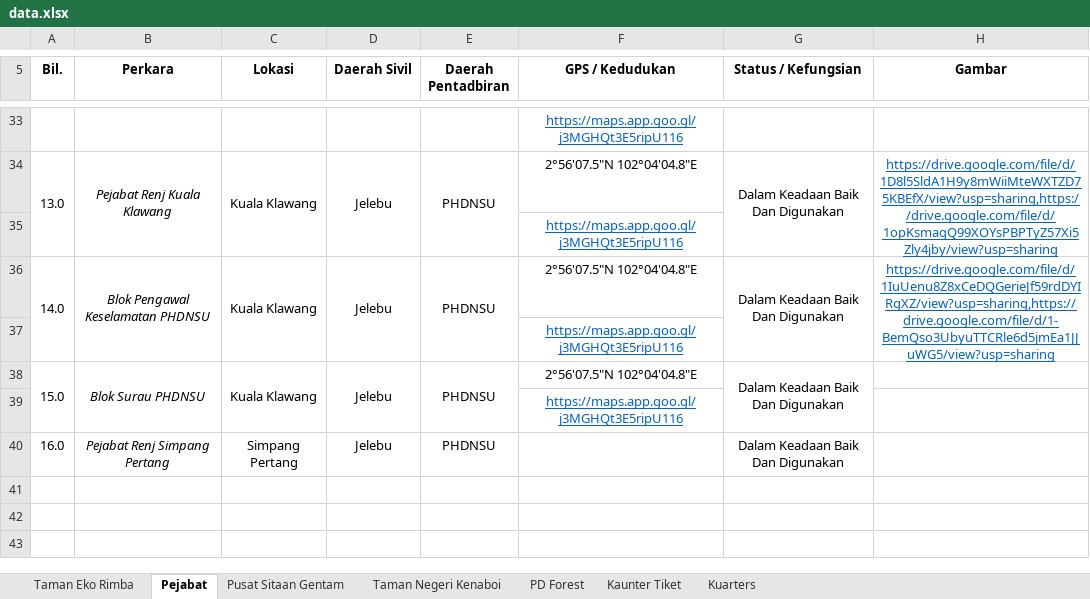
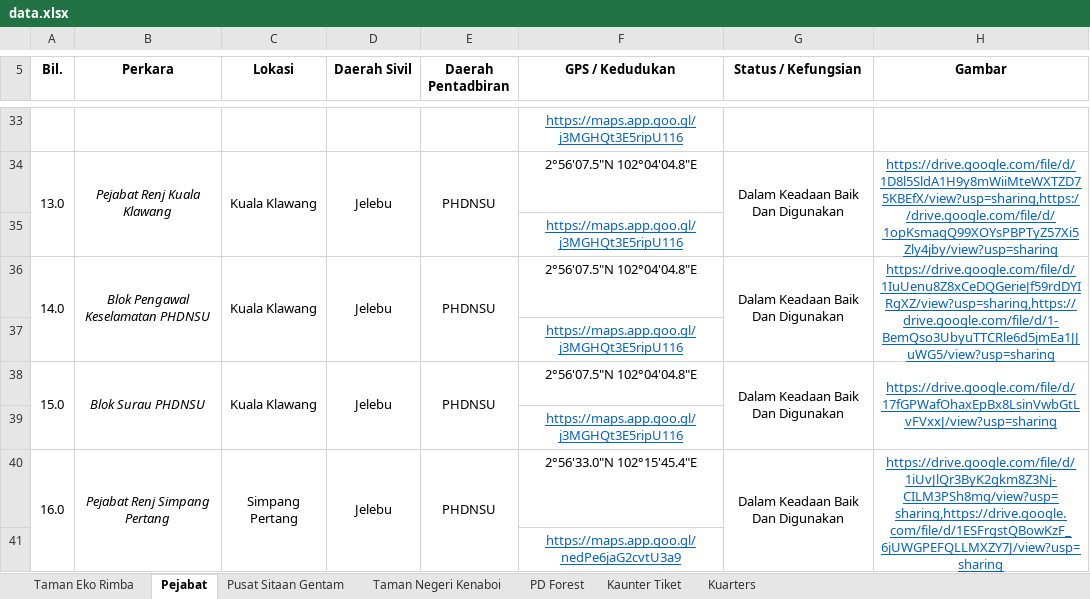
Before and after one commit to mohamadizwan-wq/Data-Aset-Bangunan-Jabatan-Perhutanan, an Excel workbook: data.xlsx, sheet Pejabat, drawn as a sheet; only a part is shown, gaps mark what is left out; values as stored, in another font and other column widths than the file's, no borders; the diff names each change by its address in the sheet, - before the commit and + after, or states it on an @@ line.

Commit message:
Add files via upload

```diff
--- a/data.xlsx (sheet Pejabat)
+++ b/data.xlsx (sheet Pejabat)
-H38 (Gambar): (empty)
+H38 (Gambar): https://drive.google.com/file/d/17fGPWafOhaxEpBx8LsinVwbGtLvFVxxJ/view?usp=sharing
+H38:H39 merged
+A40:A41 merged
+B40:B41 merged
+C40:C41 merged
+D40:D41 merged
+E40:E41 merged
-F40 (GPS / Kedudukan): (empty)
+F40 (GPS / Kedudukan): 2°56'33.0"N 102°15'45.4"E
+G40:G41 merged
-H40 (Gambar): (empty)
+H40 (Gambar): https://drive.google.com/file/d/1iUvJlQr3ByK2gkm8Z3Nj-CILM3PSh8mg/view?usp=sharing,https://drive.google.com/file/d/1ESFrgstQBowKzF_6jUWGPEFQLLMXZY7J/view?usp=sharing
+H40:H41 merged
+row 41:  |  |  |  |  | https://maps.app.goo.gl/nedPe6jaG2cvtU3a9
```
